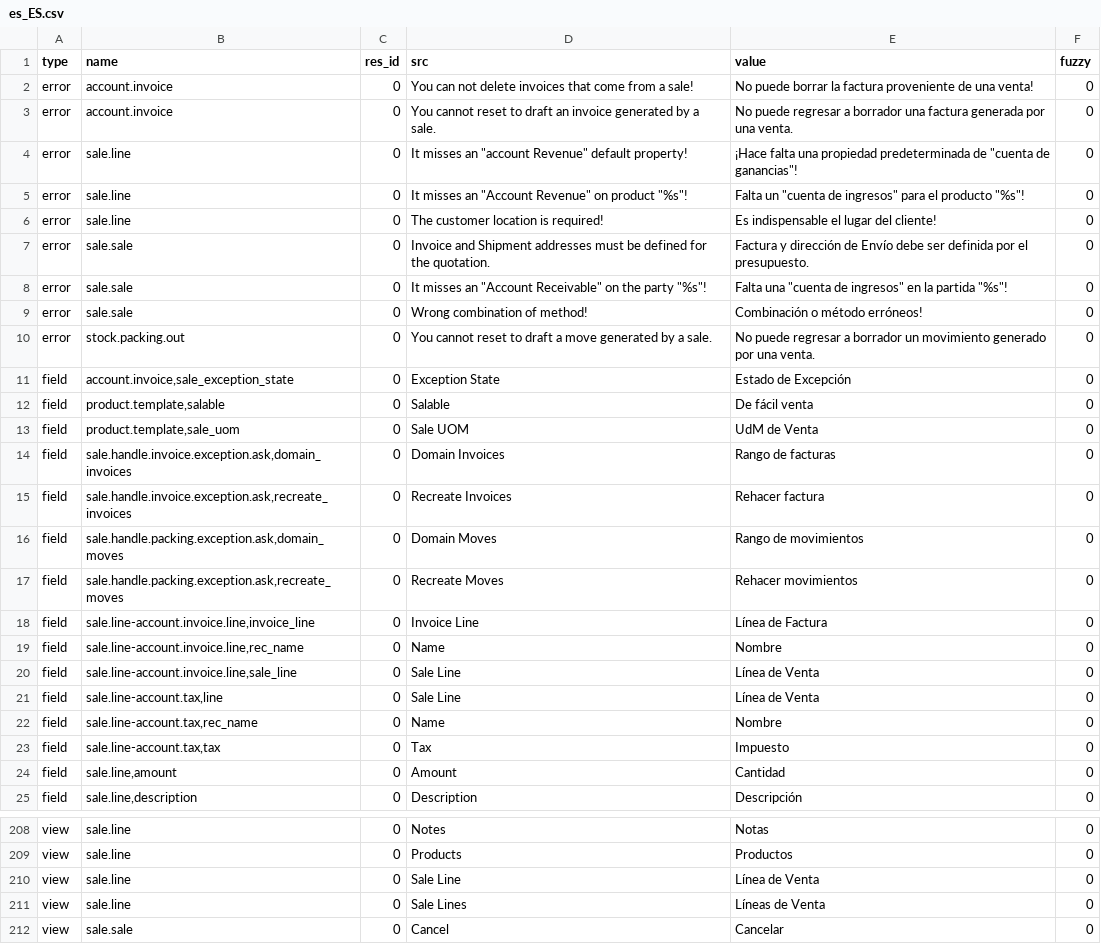
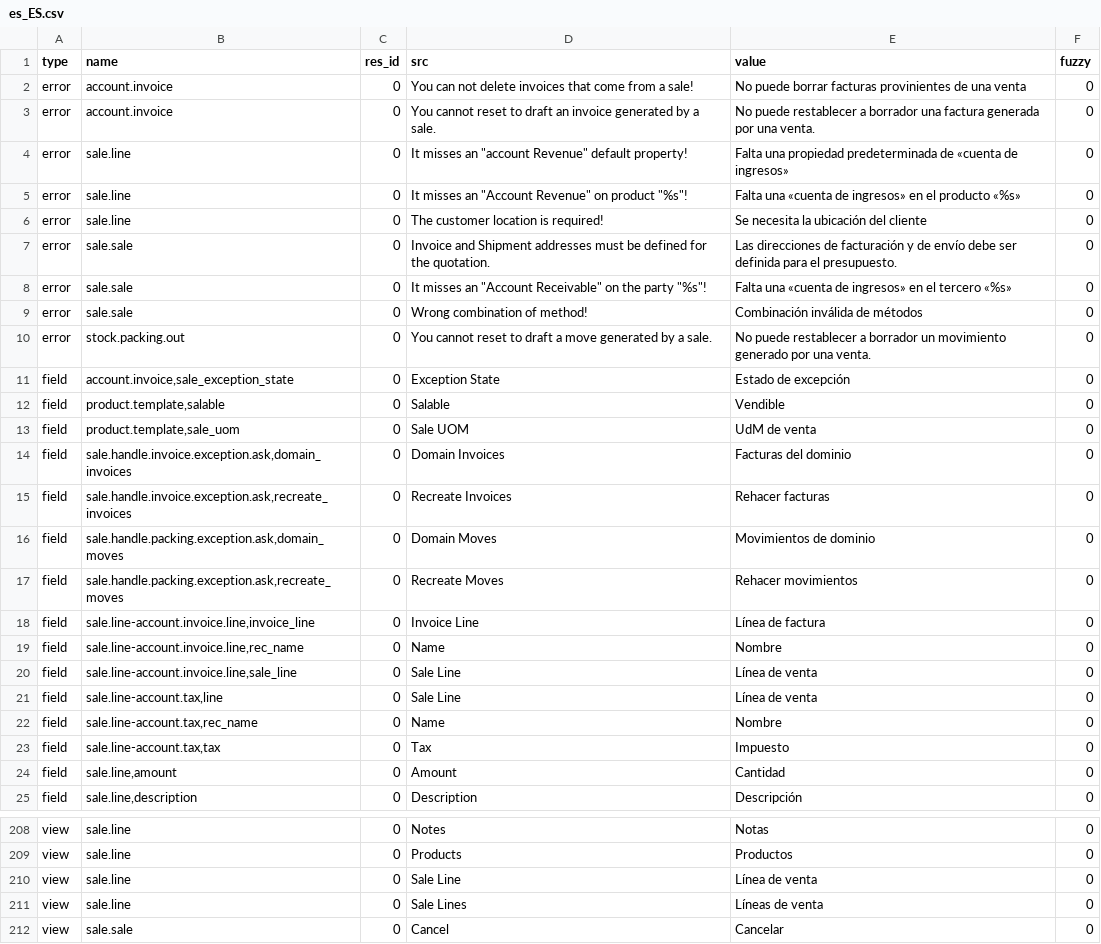
Before and after one commit to bala4901/sale, a CSV file: es_ES.csv, drawn as a sheet; only a part is shown, gaps mark what is left out; the diff covers the shown part only.

```diff
--- a/es_ES.csv
+++ b/es_ES.csv
@@ -1,22 +1,22 @@
 type,name,res_id,src,value,fuzzy
-error,account.invoice,0,You can not delete invoices that come from a sale!,No puede borrar la factura proveniente de una venta!,0
-error,account.invoice,0,You cannot reset to draft an invoice generated by a sale.,No puede regresar a borrador una factura generada por una venta.,0
-error,sale.line,0,"It misses an ""account Revenue"" default property!","¡Hace falta una propiedad predeterminada de ""cuenta de ganancias""!",0
-error,sale.line,0,"It misses an ""Account Revenue"" on product ""%s""!","Falta un ""cuenta de ingresos"" para el producto ""%s""!",0
-error,sale.line,0,The customer location is required!,Es indispensable el lugar del cliente!,0
-error,sale.sale,0,Invoice and Shipment addresses must be defined for the quotation.,Factura y dirección de Envío debe ser definida por el presupuesto.,0
-error,sale.sale,0,"It misses an ""Account Receivable"" on the party ""%s""!","Falta una ""cuenta de ingresos"" en la partida ""%s""!",0
-error,sale.sale,0,Wrong combination of method!,Combinación o método erróneos!,0
-error,stock.packing.out,0,You cannot reset to draft a move generated by a sale.,No puede regresar a borrador un movimiento generado por una venta.,0
-field,"account.invoice,sale_exception_state",0,Exception State,Estado de Excepción,0
-field,"product.template,salable",0,Salable,De fácil venta,0
-field,"product.template,sale_uom",0,Sale UOM,UdM de Venta,0
-field,"sale.handle.invoice.exception.ask,domain_invoices",0,Domain Invoices,Rango de facturas,0
-field,"sale.handle.invoice.exception.ask,recreate_invoices",0,Recreate Invoices,Rehacer factura,0
-field,"sale.handle.packing.exception.ask,domain_moves",0,Domain Moves,Rango de movimientos,0
+error,account.invoice,0,You can not delete invoices that come from a sale!,No puede borrar facturas provinientes de una venta,0
+error,account.invoice,0,You cannot reset to draft an invoice generated by a sale.,No puede restablecer a borrador una factura generada por una venta.,0
+error,sale.line,0,"It misses an ""account Revenue"" default property!",Falta una propiedad predeterminada de «cuenta de ingresos»,0
+error,sale.line,0,"It misses an ""Account Revenue"" on product ""%s""!",Falta una «cuenta de ingresos» en el producto «%s»,0
+error,sale.line,0,The customer location is required!,Se necesita la ubicación del cliente,0
+error,sale.sale,0,Invoice and Shipment addresses must be defined for the quotation.,Las direcciones de facturación y de envío debe ser definida para el presupuesto.,0
+error,sale.sale,0,"It misses an ""Account Receivable"" on the party ""%s""!",Falta una «cuenta de ingresos» en el tercero «%s»,0
+error,sale.sale,0,Wrong combination of method!,Combinación inválida de métodos,0
+error,stock.packing.out,0,You cannot reset to draft a move generated by a sale.,No puede restablecer a borrador un movimiento generado por una venta.,0
+field,"account.invoice,sale_exception_state",0,Exception State,Estado de excepción,0
+field,"product.template,salable",0,Salable,Vendible,0
+field,"product.template,sale_uom",0,Sale UOM,UdM de venta,0
+field,"sale.handle.invoice.exception.ask,domain_invoices",0,Domain Invoices,Facturas del dominio,0
+field,"sale.handle.invoice.exception.ask,recreate_invoices",0,Recreate Invoices,Rehacer facturas,0
+field,"sale.handle.packing.exception.ask,domain_moves",0,Domain Moves,Movimientos de dominio,0
 field,"sale.handle.packing.exception.ask,recreate_moves",0,Recreate Moves,Rehacer movimientos,0
-field,"sale.line-account.invoice.line,invoice_line",0,Invoice Line,Línea de Factura,0
+field,"sale.line-account.invoice.line,invoice_line",0,Invoice Line,Línea de factura,0
 field,"sale.line-account.invoice.line,rec_name",0,Name,Nombre,0
-field,"sale.line-account.invoice.line,sale_line",0,Sale Line,Línea de Venta,0
-field,"sale.line-account.tax,line",0,Sale Line,Línea de Venta,0
+field,"sale.line-account.invoice.line,sale_line",0,Sale Line,Línea de venta,0
+field,"sale.line-account.tax,line",0,Sale Line,Línea de venta,0
 field,"sale.line-account.tax,rec_name",0,Name,Nombre,0
@@ -209,4 +209,4 @@ view,sale.line,0,Notes,Notas,0
 view,sale.line,0,Products,Productos,0
-view,sale.line,0,Sale Line,Línea de Venta,0
-view,sale.line,0,Sale Lines,Líneas de Venta,0
+view,sale.line,0,Sale Line,Línea de venta,0
+view,sale.line,0,Sale Lines,Líneas de venta,0
 view,sale.sale,0,Cancel,Cancelar,0
```
Also changed, not shown: 85 edited cells elsewhere in this file.
